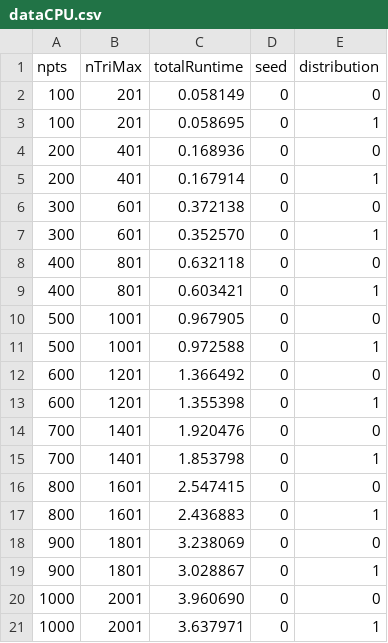
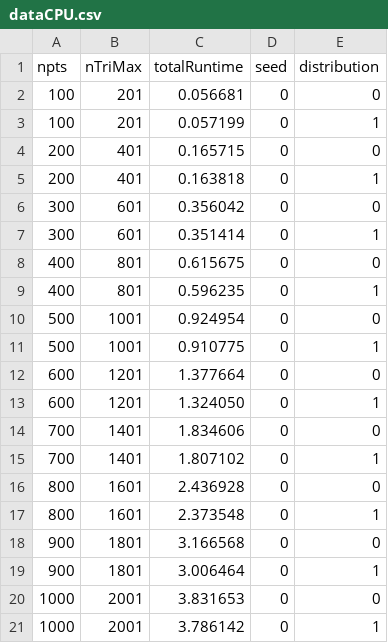
Before and after one commit to drozd324/GPU_Delaunay_Triangulation, a CSV file: main/plotting/nptsVsSpeedup/dataCPU.csv, drawn as a sheet.

```diff
--- a/main/plotting/nptsVsSpeedup/dataCPU.csv
+++ b/main/plotting/nptsVsSpeedup/dataCPU.csv
@@ -1,21 +1,21 @@
 npts,nTriMax,totalRuntime,seed,distribution,
-100,201,0.058149,0,0,
-100,201,0.058695,0,1,
-200,401,0.168936,0,0,
-200,401,0.167914,0,1,
-300,601,0.372138,0,0,
-300,601,0.352570,0,1,
-400,801,0.632118,0,0,
-400,801,0.603421,0,1,
-500,1001,0.967905,0,0,
-500,1001,0.972588,0,1,
-600,1201,1.366492,0,0,
-600,1201,1.355398,0,1,
-700,1401,1.920476,0,0,
-700,1401,1.853798,0,1,
-800,1601,2.547415,0,0,
-800,1601,2.436883,0,1,
-900,1801,3.238069,0,0,
-900,1801,3.028867,0,1,
-1000,2001,3.960690,0,0,
-1000,2001,3.637971,0,1,
+100,201,0.056681,0,0,
+100,201,0.057199,0,1,
+200,401,0.165715,0,0,
+200,401,0.163818,0,1,
+300,601,0.356042,0,0,
+300,601,0.351414,0,1,
+400,801,0.615675,0,0,
+400,801,0.596235,0,1,
+500,1001,0.924954,0,0,
+500,1001,0.910775,0,1,
+600,1201,1.377664,0,0,
+600,1201,1.324050,0,1,
+700,1401,1.834606,0,0,
+700,1401,1.807102,0,1,
+800,1601,2.436928,0,0,
+800,1601,2.373548,0,1,
+900,1801,3.166568,0,0,
+900,1801,3.006464,0,1,
+1000,2001,3.831653,0,0,
+1000,2001,3.786142,0,1,
```
Also changed, not shown: main/plotting/blockSizeVsTime/data.csv, main/plotting/nptsVsSpeedup/dataGPU.csv, 24 other files.
